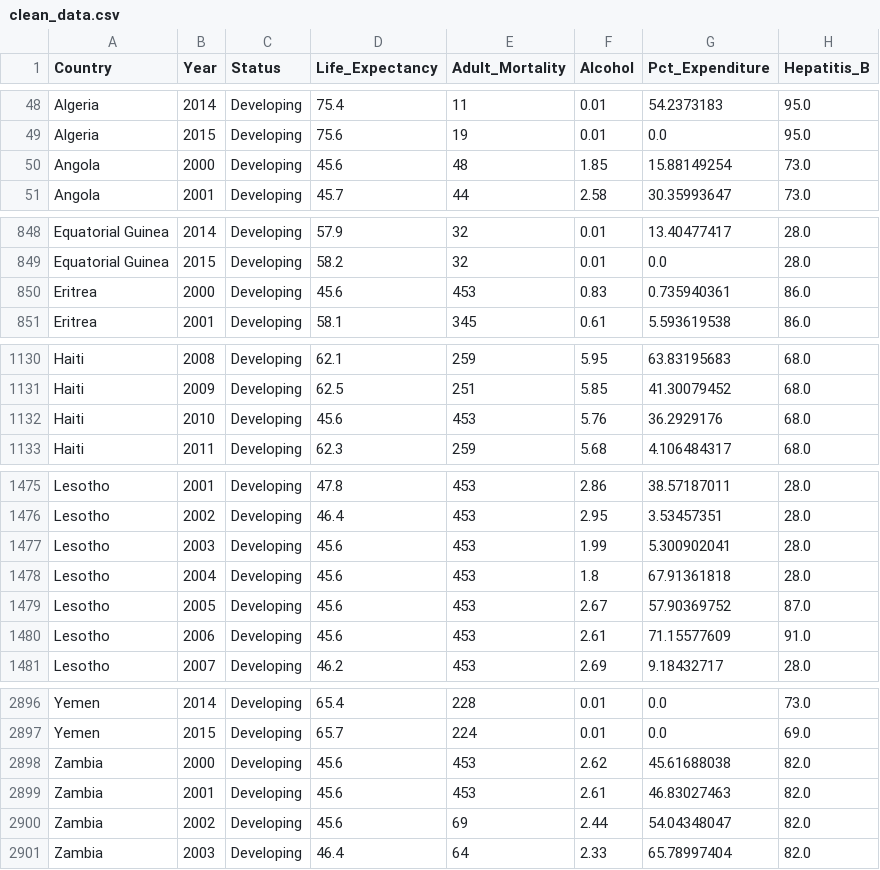
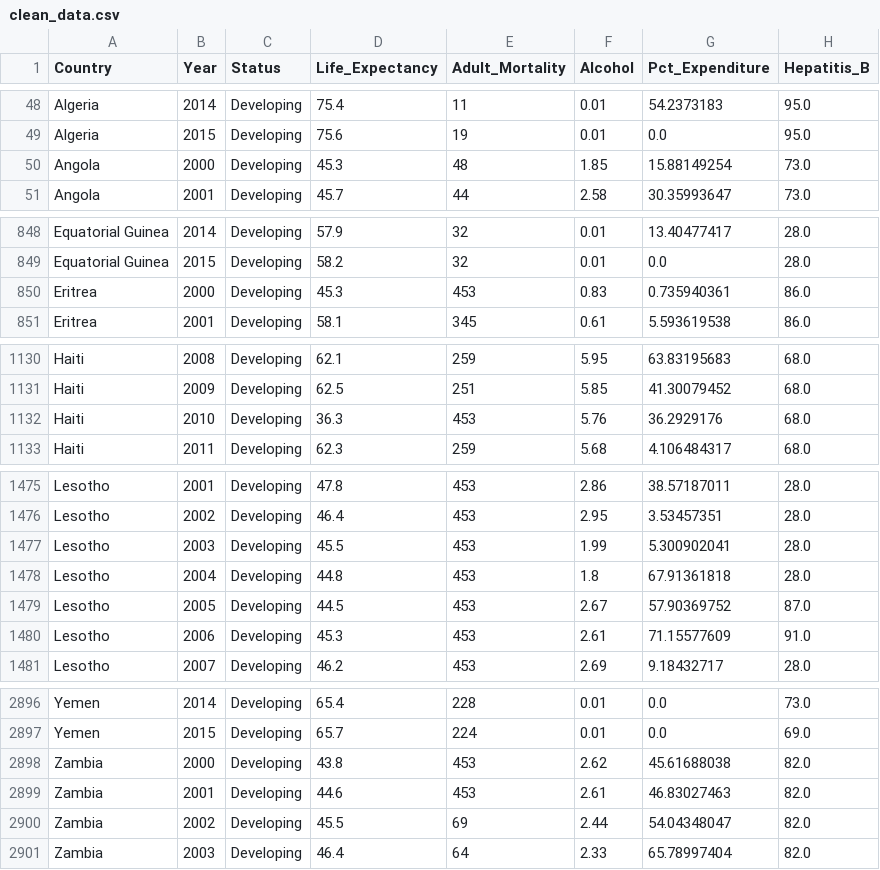
Before and after one commit to schirko/Life-Expectancy-Predictor, a CSV file: data/clean_data.csv, drawn as a sheet; only a part is shown, gaps mark what is left out; the diff covers the shown part only; the diff names each change by its address in the sheet, - before the commit and + after, or states it on an @@ line.

```diff
--- a/data/clean_data.csv
+++ b/data/clean_data.csv
-D50 (Life_Expectancy): 45.6
+D50 (Life_Expectancy): 45.3
-D850 (Life_Expectancy): 45.6
+D850 (Life_Expectancy): 45.3
-D1132 (Life_Expectancy): 45.6
+D1132 (Life_Expectancy): 36.3
-D1477 (Life_Expectancy): 45.6
+D1477 (Life_Expectancy): 45.5
-D1478 (Life_Expectancy): 45.6
+D1478 (Life_Expectancy): 44.8
-D1479 (Life_Expectancy): 45.6
+D1479 (Life_Expectancy): 44.5
-D1480 (Life_Expectancy): 45.6
+D1480 (Life_Expectancy): 45.3
-D2898 (Life_Expectancy): 45.6
+D2898 (Life_Expectancy): 43.8
-D2899 (Life_Expectancy): 45.6
+D2899 (Life_Expectancy): 44.6
-D2900 (Life_Expectancy): 45.6
+D2900 (Life_Expectancy): 45.5
```
Also changed, not shown: 18 edited cells elsewhere in this file, 16 other files.
